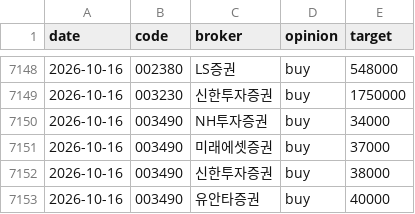
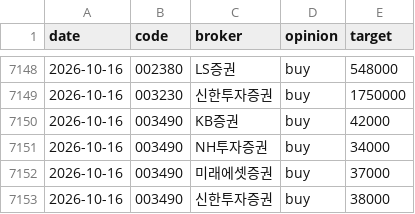
Before and after one commit to ysjang0-blip/stock-report, a CSV file: data/history.csv, drawn as a sheet; only a part is shown, gaps mark what is left out; the shorter side is filled out with more unchanged rows.

```diff
--- a/data/history.csv
+++ b/data/history.csv
@@ -7149,2 +7149,3 @@ date,code,broker,opinion,target
 2026-10-16,003230,신한투자증권,buy,1750000
+2026-10-16,003490,KB증권,buy,42000
 2026-10-16,003490,NH투자증권,buy,34000
```
Also changed, not shown: data/runs.csv, 2 other files.
